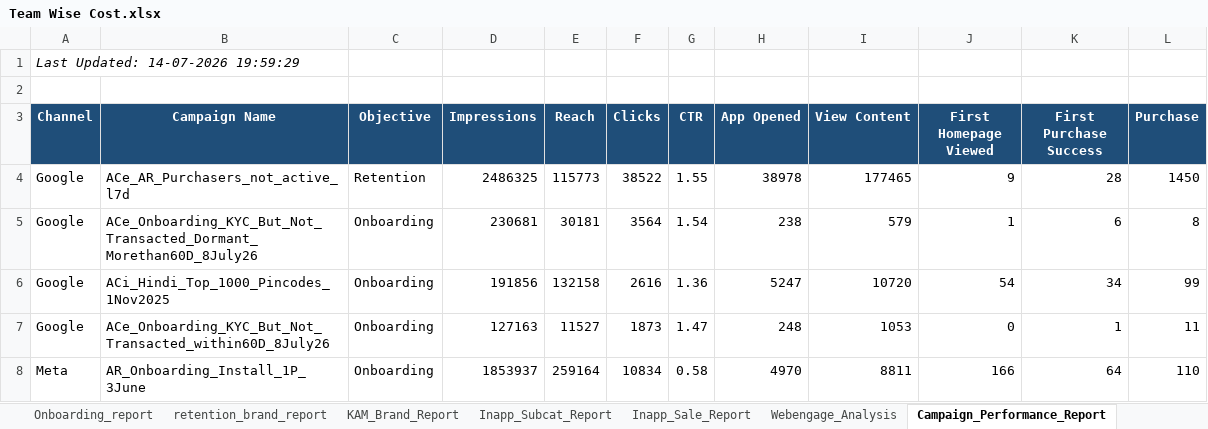
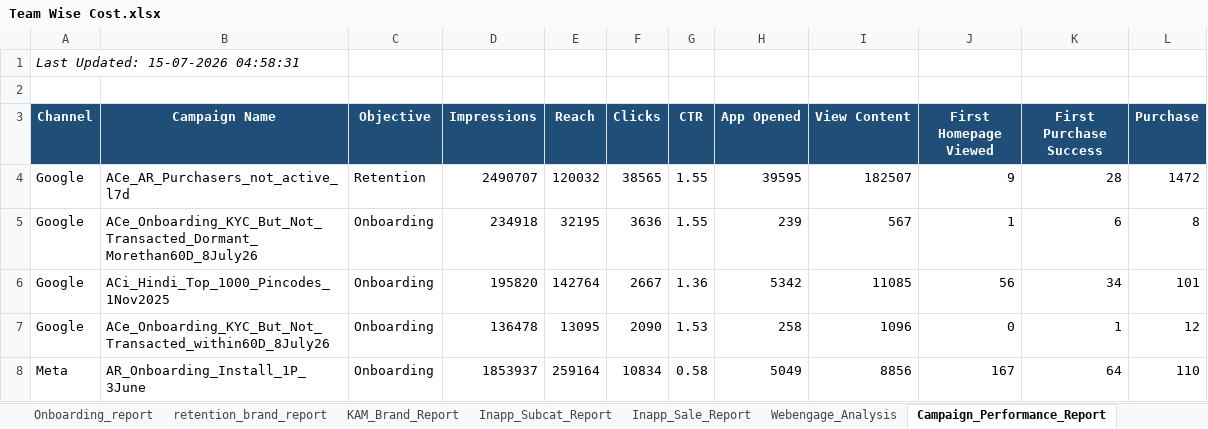
Before and after one commit to ankitbk-gm/auto_ads_report_bot, an Excel workbook: reports/Team Wise Cost.xlsx, sheet Campaign_Performance_Report, drawn as a sheet; only a part is shown; values as stored, in another font and other column widths than the file's, no borders; the diff covers the shown part only; the diff names each change by its address in the sheet, - before the commit and + after, or states it on an @@ line.

```diff
--- a/reports/Team Wise Cost.xlsx (sheet Campaign_Performance_Report)
+++ b/reports/Team Wise Cost.xlsx (sheet Campaign_Performance_Report)
-A1 (Channel): Last Updated: 14-07-2026 19:59:29
+A1 (Channel): Last Updated: 15-07-2026 04:58:31
-D4 (Impressions): 2486325
+D4 (Impressions): 2490707
-E4 (Reach): 115773
+E4 (Reach): 120032
-F4 (Clicks): 38522
+F4 (Clicks): 38565
-H4 (App Opened): 38978
+H4 (App Opened): 39595
-I4 (View Content): 177465
+I4 (View Content): 182507
-L4 (Purchase): 1450
+L4 (Purchase): 1472
-D5 (Impressions): 230681
+D5 (Impressions): 234918
-E5 (Reach): 30181
+E5 (Reach): 32195
-F5 (Clicks): 3564
+F5 (Clicks): 3636
-G5 (CTR): 1.54
+G5 (CTR): 1.55
-H5 (App Opened): 238
+H5 (App Opened): 239
-I5 (View Content): 579
+I5 (View Content): 567
-D6 (Impressions): 191856
+D6 (Impressions): 195820
-E6 (Reach): 132158
+E6 (Reach): 142764
-F6 (Clicks): 2616
+F6 (Clicks): 2667
-H6 (App Opened): 5247
+H6 (App Opened): 5342
-I6 (View Content): 10720
+I6 (View Content): 11085
-J6 (First Homepage Viewed): 54
+J6 (First Homepage Viewed): 56
-L6 (Purchase): 99
+L6 (Purchase): 101
-D7 (Impressions): 127163
+D7 (Impressions): 136478
-E7 (Reach): 11527
+E7 (Reach): 13095
-F7 (Clicks): 1873
+F7 (Clicks): 2090
-G7 (CTR): 1.47
+G7 (CTR): 1.53
-H7 (App Opened): 248
+H7 (App Opened): 258
-I7 (View Content): 1053
+I7 (View Content): 1096
-L7 (Purchase): 11
+L7 (Purchase): 12
-H8 (App Opened): 4970
+H8 (App Opened): 5049
-I8 (View Content): 8811
+I8 (View Content): 8856
-J8 (First Homepage Viewed): 166
+J8 (First Homepage Viewed): 167
```
Also changed, not shown: 33 edited cells elsewhere in this sheet, sheet retention_brand_report, sheet Onboarding_report, sheet KAM_Brand_Report, sheet Inapp_Sale_Report, sheet Inapp_Subcat_Report, sheet Webengage_Analysis.
